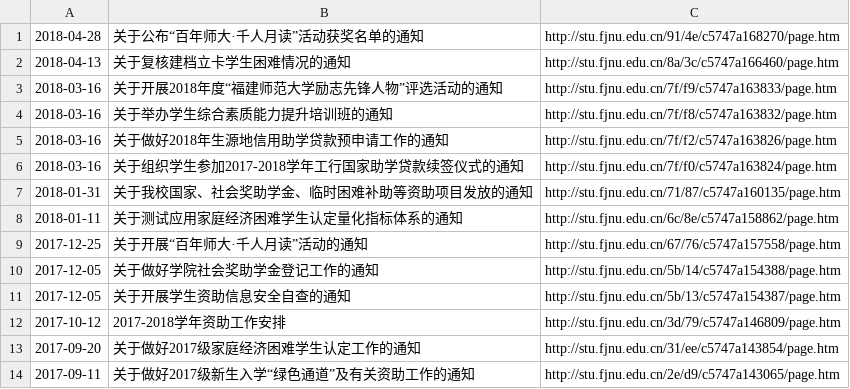
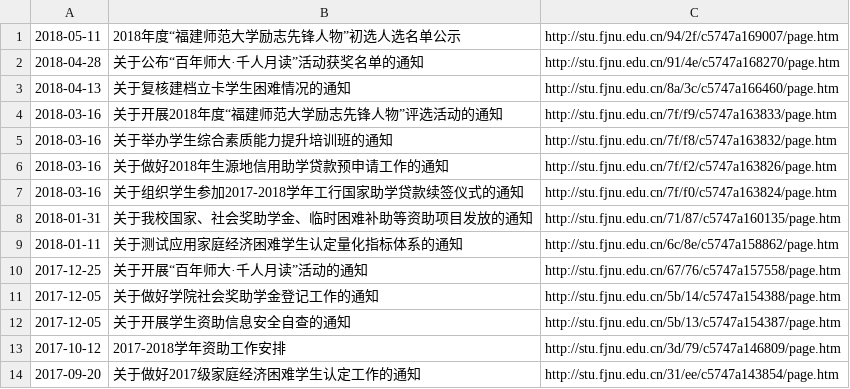
Before and after one commit to Tochase/stu-noti, a CSV file: stu.csv, drawn as a sheet; removed rows and columns are numbered as before the commit, all else as after; the diff names each change by its address in the sheet, - before the commit and + after, or states it on an @@ line.

```diff
--- a/stu.csv
+++ b/stu.csv
+row 1: 2018-05-11 | 2018年度“福建师范大学励志先锋人物”初选人选名单公示 | http://stu.fjnu.edu.cn/94/2f/c5747a169007/page.htm
-row 14: 2017-09-11 | 关于做好2017级新生入学“绿色通道”及有关资助工作的通知 | http://stu.fjnu.edu.cn/2e/d9/c5747a143065/page.htm
```
Also changed, not shown: 3 other files.
